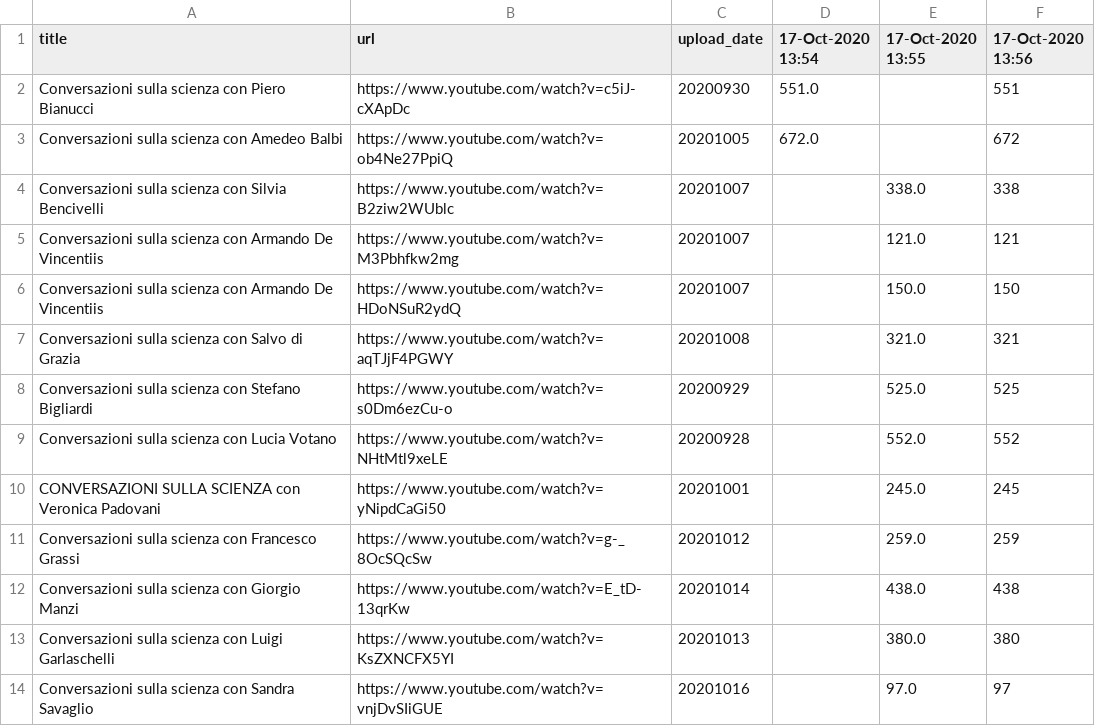
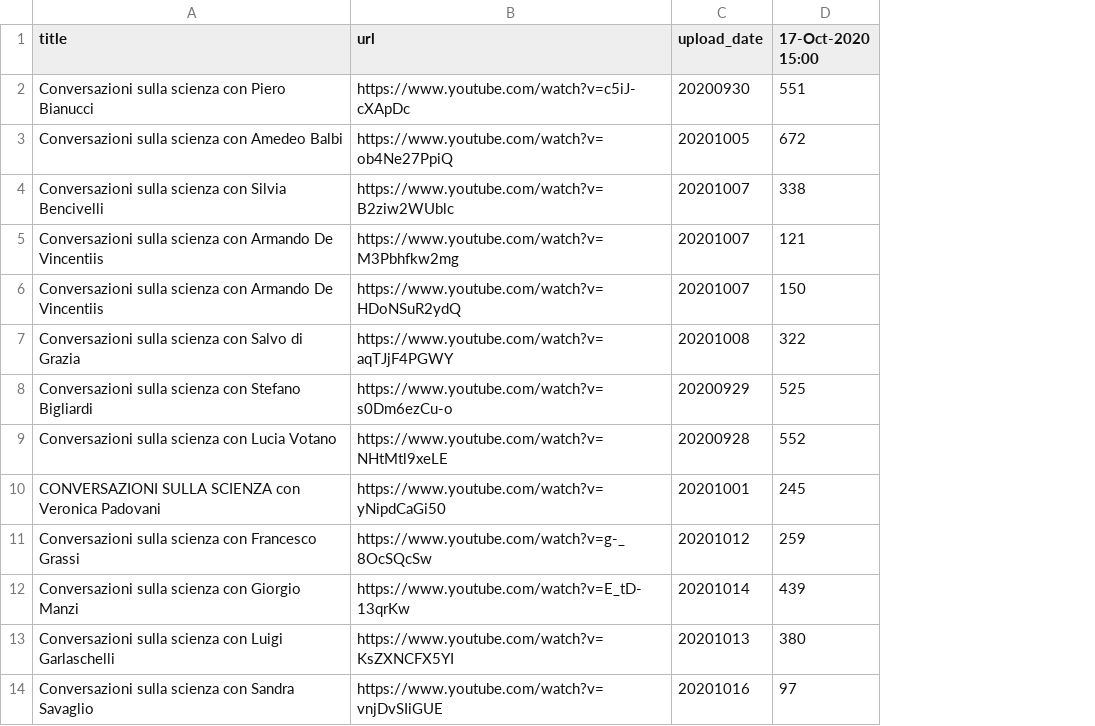
Before and after one commit to DaisySh/CountViews, a CSV file: Data/yt_fest2020_report.csv, drawn as a sheet; removed rows and columns are numbered as before the commit, all else as after; the diff names each change by its address in the sheet, - before the commit and + after, or states it on an @@ line.

```diff
--- a/Data/yt_fest2020_report.csv
+++ b/Data/yt_fest2020_report.csv
-column D (17-Oct-2020 13:54), rows 2-3: 551.0 | 672.0
-column E (17-Oct-2020 13:55), rows 4-14: 338.0 | 121.0 | 150.0 | 321.0 | 525.0 | 552.0 | 245.0 | 259.0 | 438.0 | 380.0 | 97.0
-D1: 17-Oct-2020 13:56
+D1: 17-Oct-2020 15:00
-D7 (17-Oct-2020 15:00): 321
+D7 (17-Oct-2020 15:00): 322
-D12 (17-Oct-2020 15:00): 438
+D12 (17-Oct-2020 15:00): 439
```
Also changed, not shown: Data/yt_radio_cicap_report.csv.
